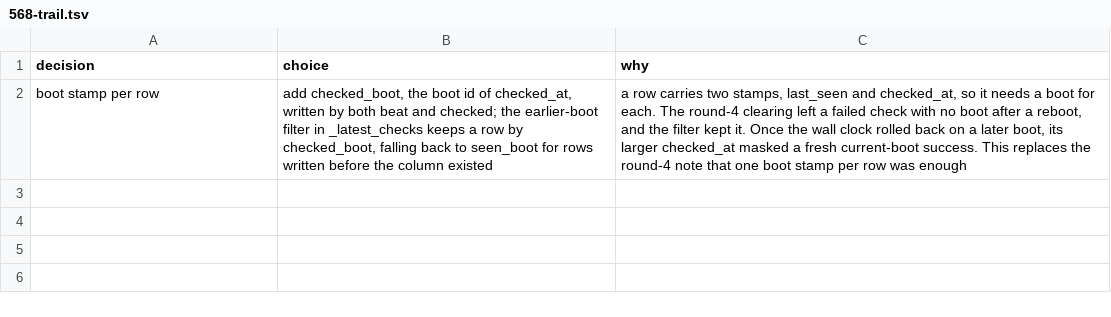
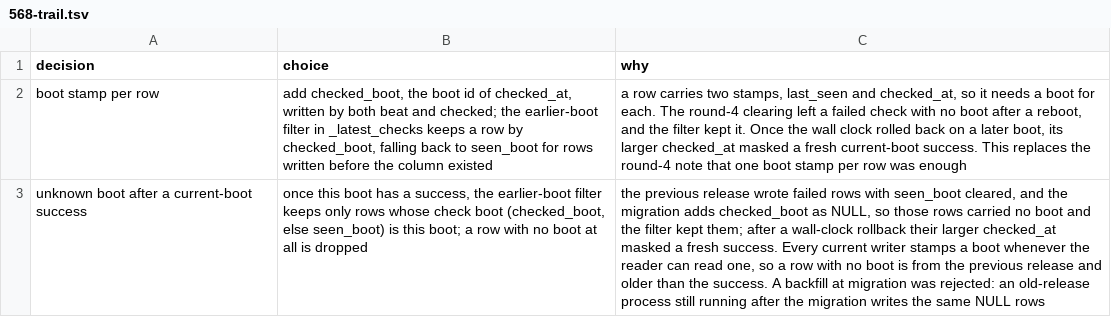
Before and after one commit to maxharris1/factory, a TSV file: docs/decisions/568-trail.tsv, drawn as a sheet; the diff names each change by its address in the sheet, - before the commit and + after, or states it on an @@ line.

```diff
--- a/docs/decisions/568-trail.tsv
+++ b/docs/decisions/568-trail.tsv
+row 3: unknown boot after a current-boot success | once this boot has a success, the earlier-boot filter keeps only rows whose check boot (checked_boot, else seen_boot) is this boot; a row with no boot at all is dropped | the previous release wrote failed rows with seen_boot cleared, and the migration adds checked_boot as NULL, so those rows carried no boot and the filter kept them; after a wall-clock rollback their larger checked_at masked a fresh success. Every current writer stamps a boot whenever the reader can read one, so a row with no boot is from the previous release and older than the success. A backfill at migration was rejected: an old-release process still running after the migration writes the same NULL rows
```
Also changed, not shown: 2 other files.
